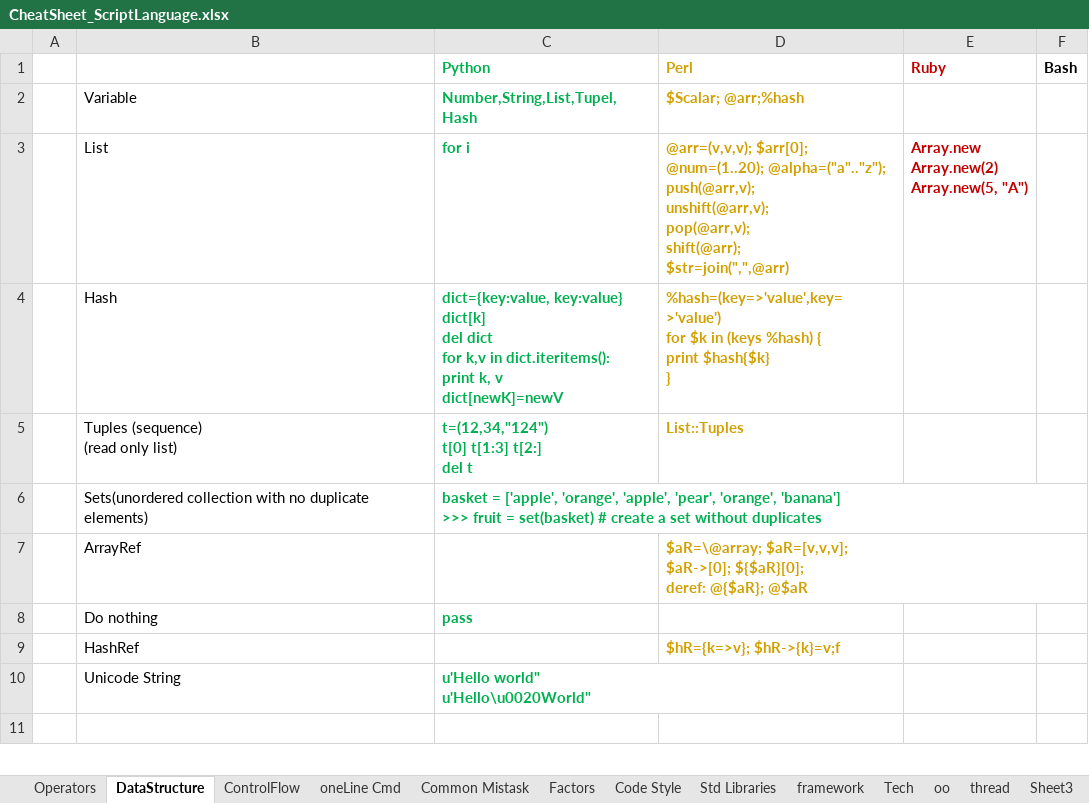
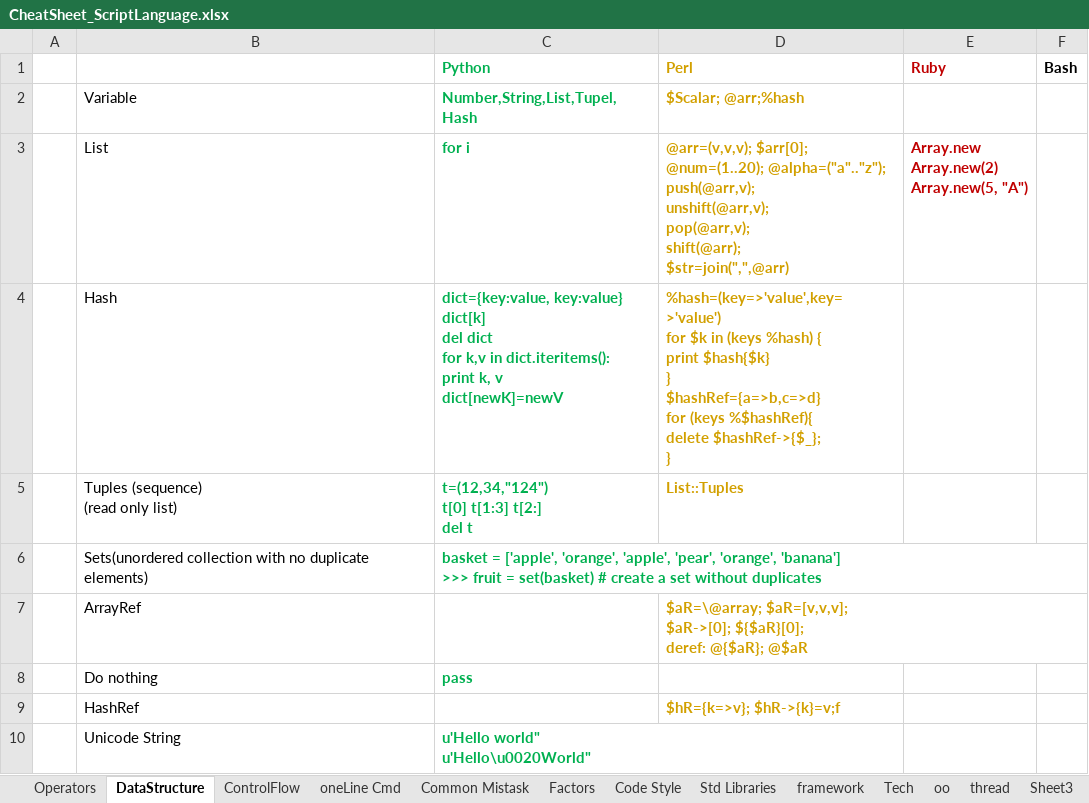
Before and after one commit to li-yong/CheatSheet_ScriptLanguage, an Excel workbook: CheatSheet_ScriptLanguage.xlsx, sheet DataStructure, drawn as a sheet; only a part is shown; the shorter side is filled out with more unchanged rows; values as stored, in another font and other column widths than the file's, no borders; conditional formats not drawn; ↵ is a line break in a cell; the diff names each change by its address in the sheet, - before the commit and + after, or states it on an @@ line.

```diff
--- a/CheatSheet_ScriptLanguage.xlsx (sheet DataStructure)
+++ b/CheatSheet_ScriptLanguage.xlsx (sheet DataStructure)
-D4 (Perl): …$hash{$k} ↵ }
+D4 (Perl): …$hash{$k} ↵ } ↵ $hashRef={a=>b,c=>d} ↵ for (keys %$hashRef){ ↵ delete $hashRef->{$_}; ↵ }
```
